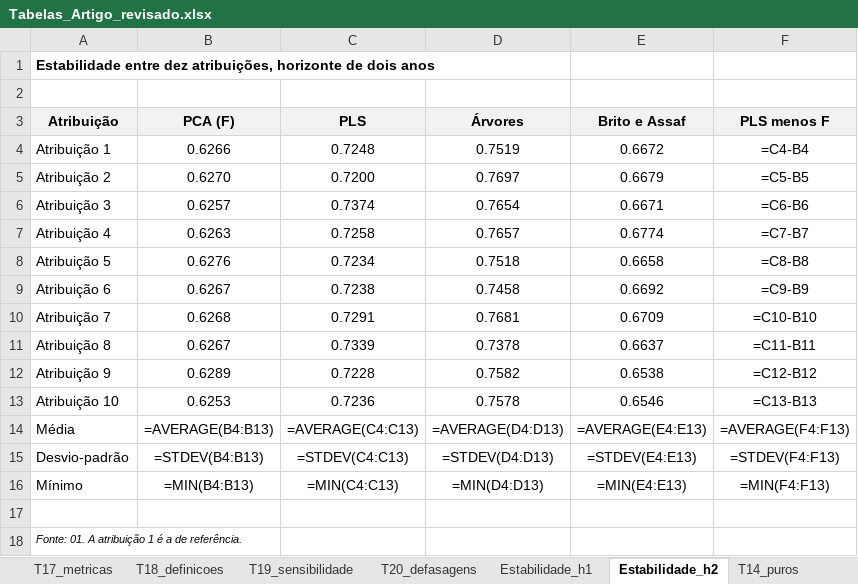
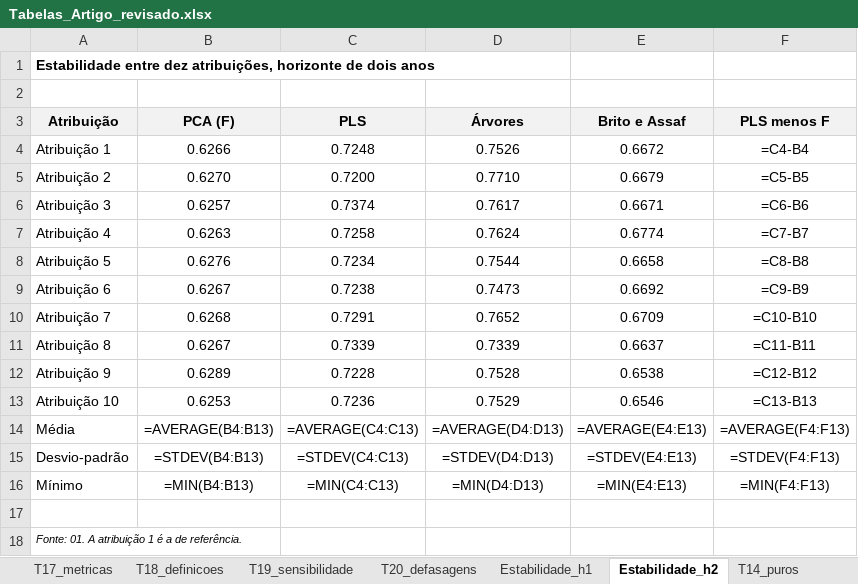
Before and after one commit to txpes/claude-code, an Excel workbook: projeto/tabelas/Tabelas_Artigo_revisado.xlsx, sheet Estabilidade_h2, drawn as a sheet; values as stored, in another font and other column widths than the file's, no borders; formulas without a stored value are shown as written; the diff names each change by its address in the sheet, - before the commit and + after, or states it on an @@ line.

```diff
--- a/projeto/tabelas/Tabelas_Artigo_revisado.xlsx (sheet Estabilidade_h2)
+++ b/projeto/tabelas/Tabelas_Artigo_revisado.xlsx (sheet Estabilidade_h2)
-D4 (Árvores): 0.7519
+D4 (Árvores): 0.7526
-D5 (Árvores): 0.7697
+D5 (Árvores): 0.7710
-D6 (Árvores): 0.7654
+D6 (Árvores): 0.7617
-D7 (Árvores): 0.7657
+D7 (Árvores): 0.7624
-D8 (Árvores): 0.7518
+D8 (Árvores): 0.7544
-D9 (Árvores): 0.7458
+D9 (Árvores): 0.7473
-D10 (Árvores): 0.7681
+D10 (Árvores): 0.7652
-D11 (Árvores): 0.7378
+D11 (Árvores): 0.7339
-D12 (Árvores): 0.7582
+D12 (Árvores): 0.7528
-D13 (Árvores): 0.7578
+D13 (Árvores): 0.7529
```
Also changed, not shown: sheet T17_metricas, sheet T19_sensibilidade, sheet T13_decomposicao, sheet Estabilidade_h1, sheet T10_um_ano, sheet T10_dois_anos, 4 more sheets, other sheet tabs, 18 other files.
